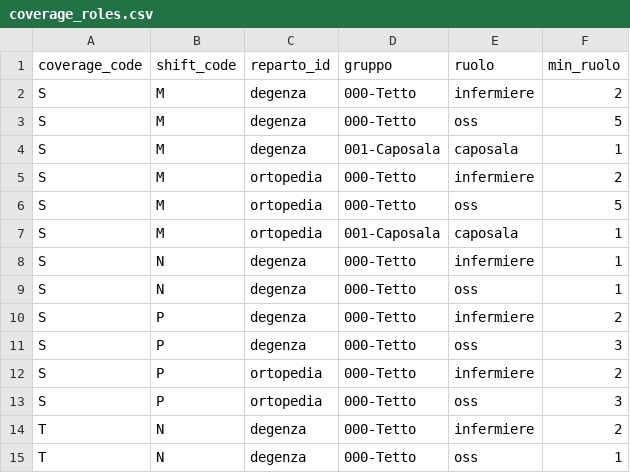
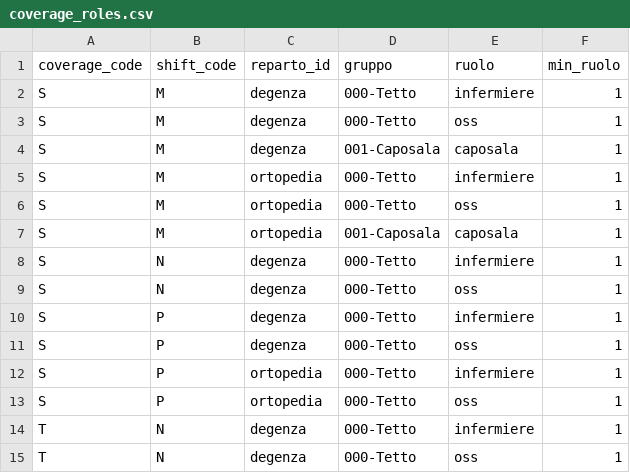
Before and after one commit to michelegrieco358/shiftSchedulingClinica, a CSV file: coverage_roles.csv, drawn as a sheet.

```diff
--- a/coverage_roles.csv
+++ b/coverage_roles.csv
@@ -1,7 +1,7 @@
 coverage_code,shift_code,reparto_id,gruppo,ruolo,min_ruolo
-S,M,degenza,000-Tetto,infermiere,2
-S,M,degenza,000-Tetto,oss,5
+S,M,degenza,000-Tetto,infermiere,1
+S,M,degenza,000-Tetto,oss,1
 S,M,degenza,001-Caposala,caposala,1
-S,M,ortopedia,000-Tetto,infermiere,2
-S,M,ortopedia,000-Tetto,oss,5
+S,M,ortopedia,000-Tetto,infermiere,1
+S,M,ortopedia,000-Tetto,oss,1
 S,M,ortopedia,001-Caposala,caposala,1
@@ -9,7 +9,7 @@ S,N,degenza,000-Tetto,infermiere,1
 S,N,degenza,000-Tetto,oss,1
-S,P,degenza,000-Tetto,infermiere,2
-S,P,degenza,000-Tetto,oss,3
-S,P,ortopedia,000-Tetto,infermiere,2
-S,P,ortopedia,000-Tetto,oss,3
-T,N,degenza,000-Tetto,infermiere,2
+S,P,degenza,000-Tetto,infermiere,1
+S,P,degenza,000-Tetto,oss,1
+S,P,ortopedia,000-Tetto,infermiere,1
+S,P,ortopedia,000-Tetto,oss,1
+T,N,degenza,000-Tetto,infermiere,1
 T,N,degenza,000-Tetto,oss,1
```
Also changed, not shown: coverage_groups.csv, employees.csv, 2 other files.
